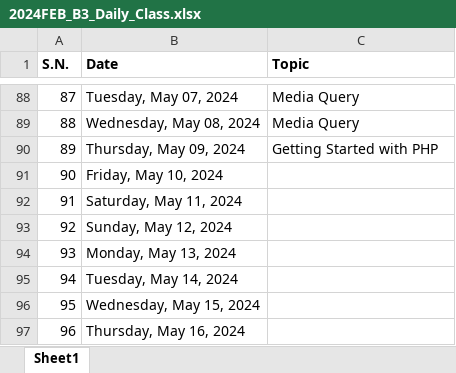
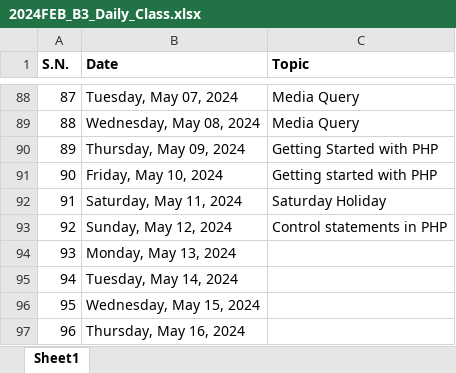
Before and after one commit to mallabiju/wt, an Excel workbook: 2024FEB_B3_Daily_Class.xlsx, sheet Sheet1, drawn as a sheet; only a part is shown, gaps mark what is left out; values as stored, in another font and other column widths than the file's, no borders; the diff names each change by its address in the sheet, - before the commit and + after, or states it on an @@ line.

Commit message:
Control statements in PHP

```diff
--- a/2024FEB_B3_Daily_Class.xlsx (sheet Sheet1)
+++ b/2024FEB_B3_Daily_Class.xlsx (sheet Sheet1)
-C91 (Topic): (empty)
+C91 (Topic): Getting started with PHP
-C92 (Topic): (empty)
+C92 (Topic): Saturday Holiday
-C93 (Topic): (empty)
+C93 (Topic): Control statements in PHP
```
Also changed, not shown: 13 other files.
